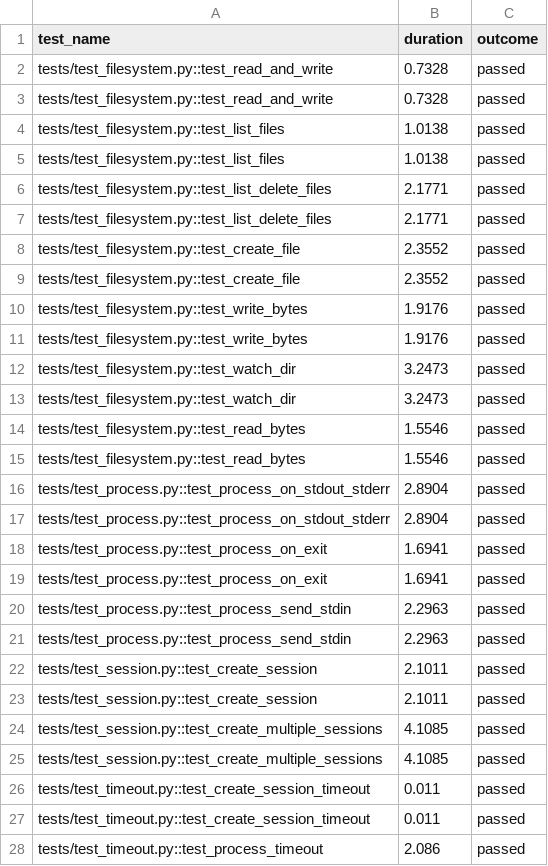
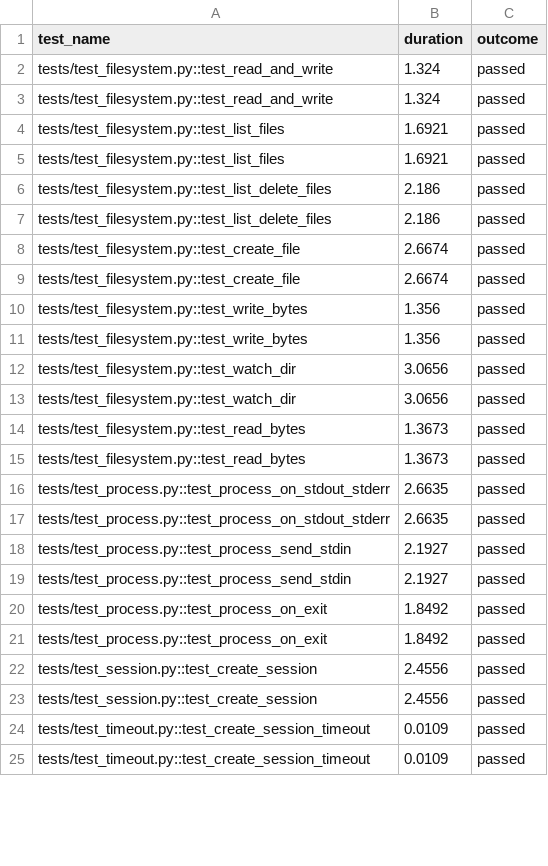
Before and after one commit to TiagoFer0128/E2B, a CSV file: packages/python-sdk/results.csv, drawn as a sheet; only a part is shown; the diff covers the shown part only.

```diff
--- a/packages/python-sdk/results.csv
+++ b/packages/python-sdk/results.csv
@@ -1,28 +1,25 @@
 test_name,duration,outcome
-tests/test_filesystem.py::test_read_and_write,0.7328,passed
-tests/test_filesystem.py::test_read_and_write,0.7328,passed
-tests/test_filesystem.py::test_list_files,1.0138,passed
-tests/test_filesystem.py::test_list_files,1.0138,passed
-tests/test_filesystem.py::test_list_delete_files,2.1771,passed
-tests/test_filesystem.py::test_list_delete_files,2.1771,passed
-tests/test_filesystem.py::test_create_file,2.3552,passed
-tests/test_filesystem.py::test_create_file,2.3552,passed
-tests/test_filesystem.py::test_write_bytes,1.9176,passed
-tests/test_filesystem.py::test_write_bytes,1.9176,passed
-tests/test_filesystem.py::test_watch_dir,3.2473,passed
-tests/test_filesystem.py::test_watch_dir,3.2473,passed
-tests/test_filesystem.py::test_read_bytes,1.5546,passed
-tests/test_filesystem.py::test_read_bytes,1.5546,passed
-tests/test_process.py::test_process_on_stdout_stderr,2.8904,passed
-tests/test_process.py::test_process_on_stdout_stderr,2.8904,passed
-tests/test_process.py::test_process_on_exit,1.6941,passed
-tests/test_process.py::test_process_on_exit,1.6941,passed
-tests/test_process.py::test_process_send_stdin,2.2963,passed
-tests/test_process.py::test_process_send_stdin,2.2963,passed
-tests/test_session.py::test_create_session,2.1011,passed
-tests/test_session.py::test_create_session,2.1011,passed
-tests/test_session.py::test_create_multiple_sessions,4.1085,passed
-tests/test_session.py::test_create_multiple_sessions,4.1085,passed
-tests/test_timeout.py::test_create_session_timeout,0.011,passed
-tests/test_timeout.py::test_create_session_timeout,0.011,passed
-tests/test_timeout.py::test_process_timeout,2.086,passed
+tests/test_filesystem.py::test_read_and_write,1.324,passed
+tests/test_filesystem.py::test_read_and_write,1.324,passed
+tests/test_filesystem.py::test_list_files,1.6921,passed
+tests/test_filesystem.py::test_list_files,1.6921,passed
+tests/test_filesystem.py::test_list_delete_files,2.186,passed
+tests/test_filesystem.py::test_list_delete_files,2.186,passed
+tests/test_filesystem.py::test_create_file,2.6674,passed
+tests/test_filesystem.py::test_create_file,2.6674,passed
+tests/test_filesystem.py::test_write_bytes,1.356,passed
+tests/test_filesystem.py::test_write_bytes,1.356,passed
+tests/test_filesystem.py::test_watch_dir,3.0656,passed
+tests/test_filesystem.py::test_watch_dir,3.0656,passed
+tests/test_filesystem.py::test_read_bytes,1.3673,passed
+tests/test_filesystem.py::test_read_bytes,1.3673,passed
+tests/test_process.py::test_process_on_stdout_stderr,2.6635,passed
+tests/test_process.py::test_process_on_stdout_stderr,2.6635,passed
+tests/test_process.py::test_process_send_stdin,2.1927,passed
+tests/test_process.py::test_process_send_stdin,2.1927,passed
+tests/test_process.py::test_process_on_exit,1.8492,passed
+tests/test_process.py::test_process_on_exit,1.8492,passed
+tests/test_session.py::test_create_session,2.4556,passed
+tests/test_session.py::test_create_session,2.4556,passed
+tests/test_timeout.py::test_create_session_timeout,0.0109,passed
+tests/test_timeout.py::test_create_session_timeout,0.0109,passed
```
Also changed, not shown: 4 added rows, 1 removed row and 2 edited cells elsewhere in this file, 2 other files.
